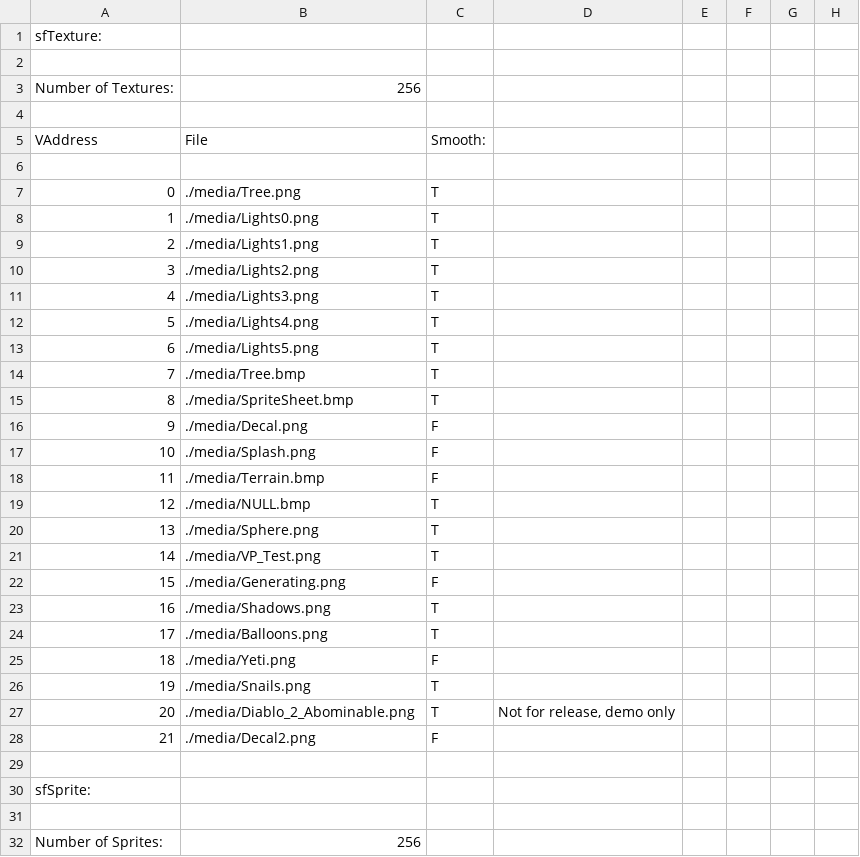
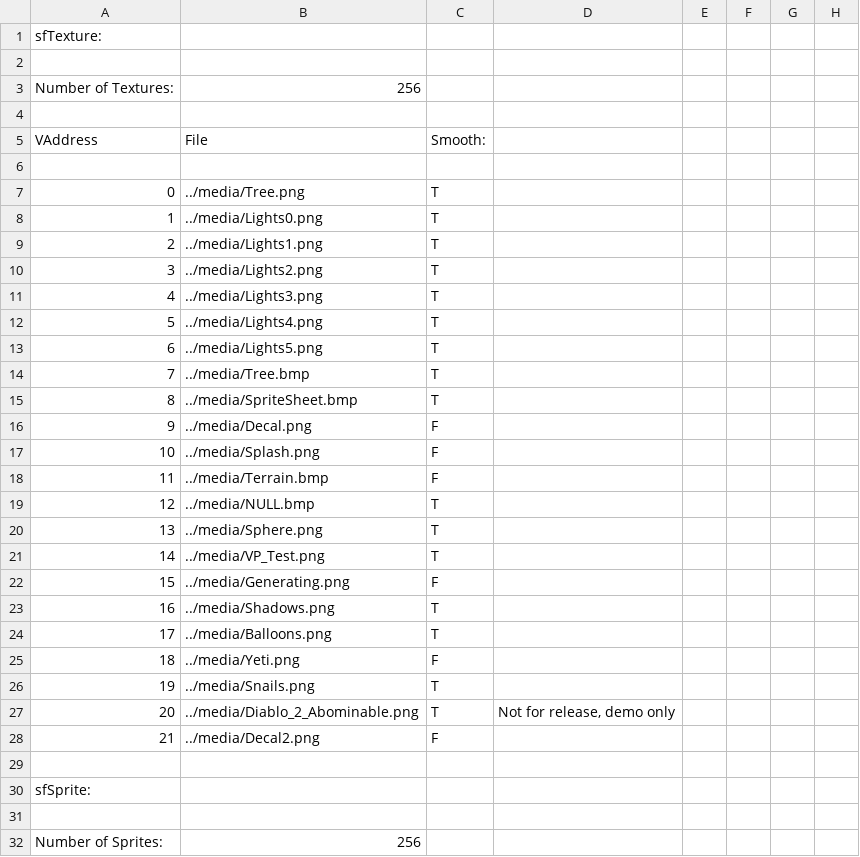
Before and after one commit to BostonBrooks/Spaghetti_Graveyard, a CSV file: media/media.csv, drawn as a sheet; only a part is shown; the diff names each change by its address in the sheet, - before the commit and + after, or states it on an @@ line.

```diff
--- a/media/media.csv
+++ b/media/media.csv
-B7: ./media/Tree.png
+B7: ../media/Tree.png
-B8: ./media/Lights0.png
+B8: ../media/Lights0.png
-B9: ./media/Lights1.png
+B9: ../media/Lights1.png
-B10: ./media/Lights2.png
+B10: ../media/Lights2.png
-B11: ./media/Lights3.png
+B11: ../media/Lights3.png
-B12: ./media/Lights4.png
+B12: ../media/Lights4.png
-B13: ./media/Lights5.png
+B13: ../media/Lights5.png
-B14: ./media/Tree.bmp
+B14: ../media/Tree.bmp
-B15: ./media/SpriteSheet.bmp
+B15: ../media/SpriteSheet.bmp
-B16: ./media/Decal.png
+B16: ../media/Decal.png
-B17: ./media/Splash.png
+B17: ../media/Splash.png
-B18: ./media/Terrain.bmp
+B18: ../media/Terrain.bmp
-B19: ./media/NULL.bmp
+B19: ../media/NULL.bmp
-B20: ./media/Sphere.png
+B20: ../media/Sphere.png
-B21: ./media/VP_Test.png
+B21: ../media/VP_Test.png
-B22: ./media/Generating.png
+B22: ../media/Generating.png
-B23: ./media/Shadows.png
+B23: ../media/Shadows.png
-B24: ./media/Balloons.png
+B24: ../media/Balloons.png
-B25: ./media/Yeti.png
+B25: ../media/Yeti.png
-B26: ./media/Snails.png
+B26: ../media/Snails.png
-B27: ./media/Diablo_2_Abominable.png
+B27: ../media/Diablo_2_Abominable.png
-B28: ./media/Decal2.png
+B28: ../media/Decal2.png
```
Also changed, not shown: 3 other files.
